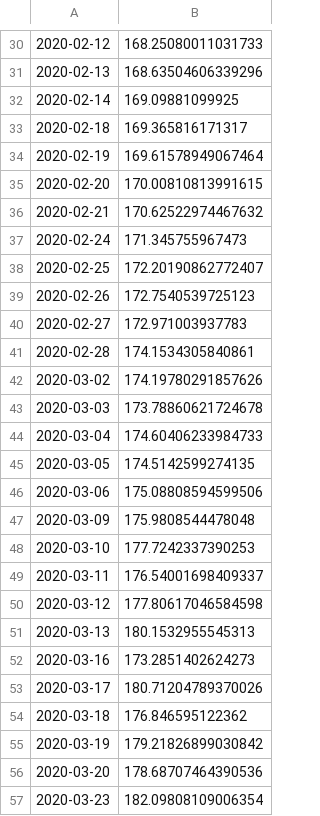
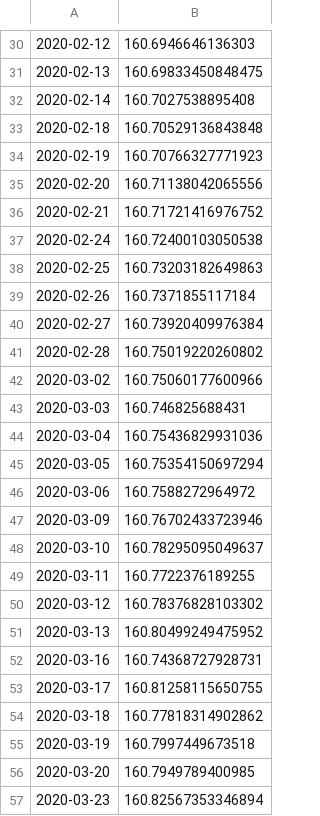
Before and after one commit to DT021/Twitter_Sentiment_Analysis_-_LSTM_Price_Prediction, a CSV file: Steffen/Linear Regression Results.csv, drawn as a sheet; only a part is shown, gaps mark what is left out; the diff covers the shown part only.

```diff
--- a/Steffen/Linear Regression Results.csv
+++ b/Steffen/Linear Regression Results.csv
@@ -30,28 +30,28 @@
-2020-02-12,168.25080011031733
-2020-02-13,168.63504606339296
-2020-02-14,169.09881099925
-2020-02-18,169.365816171317
-2020-02-19,169.61578949067464
-2020-02-20,170.00810813991615
-2020-02-21,170.62522974467632
-2020-02-24,171.345755967473
-2020-02-25,172.20190862772407
-2020-02-26,172.7540539725123
-2020-02-27,172.971003937783
-2020-02-28,174.1534305840861
-2020-03-02,174.19780291857626
-2020-03-03,173.78860621724678
-2020-03-04,174.60406233984733
-2020-03-05,174.5142599274135
-2020-03-06,175.08808594599506
-2020-03-09,175.9808544478048
-2020-03-10,177.7242337390253
-2020-03-11,176.54001698409337
-2020-03-12,177.80617046584598
-2020-03-13,180.1532955545313
-2020-03-16,173.2851402624273
-2020-03-17,180.71204789370026
-2020-03-18,176.846595122362
-2020-03-19,179.21826899030842
-2020-03-20,178.68707464390536
-2020-03-23,182.09808109006354
+2020-02-12,160.6946646136303
+2020-02-13,160.69833450848475
+2020-02-14,160.7027538895408
+2020-02-18,160.70529136843848
+2020-02-19,160.70766327771923
+2020-02-20,160.71138042065556
+2020-02-21,160.71721416976752
+2020-02-24,160.72400103050538
+2020-02-25,160.73203182649863
+2020-02-26,160.7371855117184
+2020-02-27,160.73920409976384
+2020-02-28,160.75019220260802
+2020-03-02,160.75060177600966
+2020-03-03,160.746825688431
+2020-03-04,160.75436829931036
+2020-03-05,160.75354150697294
+2020-03-06,160.7588272964972
+2020-03-09,160.76702433723946
+2020-03-10,160.78295095049637
+2020-03-11,160.7722376189255
+2020-03-12,160.78376828103302
+2020-03-13,160.80499249475952
+2020-03-16,160.74368727928731
+2020-03-17,160.81258115650755
+2020-03-18,160.77818314902862
+2020-03-19,160.7997449673518
+2020-03-20,160.7949789400985
+2020-03-23,160.82567353346894
```
Also changed, not shown: 101 edited cells elsewhere in this file, 2 other files.
